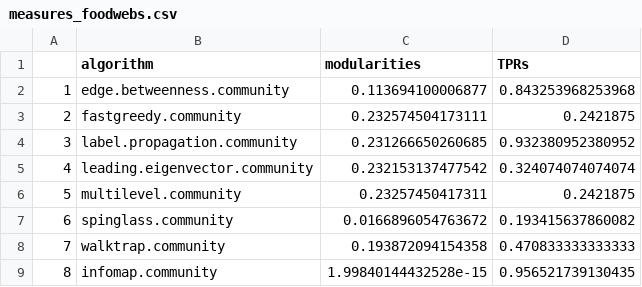
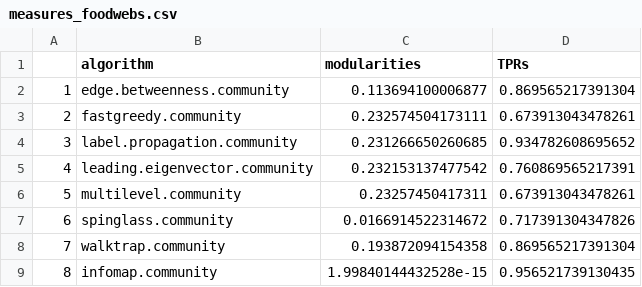
Before and after one commit to soniapetrini/CSN_lab5, a CSV file: measures_foodwebs.csv, drawn as a sheet.

```diff
--- a/measures_foodwebs.csv
+++ b/measures_foodwebs.csv
@@ -1,9 +1,9 @@
 "","algorithm","modularities","TPRs"
-"1","edge.betweenness.community",0.113694100006877,0.843253968253968
-"2","fastgreedy.community",0.232574504173111,0.2421875
-"3","label.propagation.community",0.231266650260685,0.932380952380952
-"4","leading.eigenvector.community",0.232153137477542,0.324074074074074
-"5","multilevel.community",0.23257450417311,0.2421875
-"6","spinglass.community",0.0166896054763672,0.193415637860082
-"7","walktrap.community",0.193872094154358,0.470833333333333
+"1","edge.betweenness.community",0.113694100006877,0.869565217391304
+"2","fastgreedy.community",0.232574504173111,0.673913043478261
+"3","label.propagation.community",0.231266650260685,0.934782608695652
+"4","leading.eigenvector.community",0.232153137477542,0.760869565217391
+"5","multilevel.community",0.23257450417311,0.673913043478261
+"6","spinglass.community",0.0166914522314672,0.717391304347826
+"7","walktrap.community",0.193872094154358,0.869565217391304
 "8","infomap.community",1.99840144432528e-15,0.956521739130435
```
Also changed, not shown: 1 other file.
